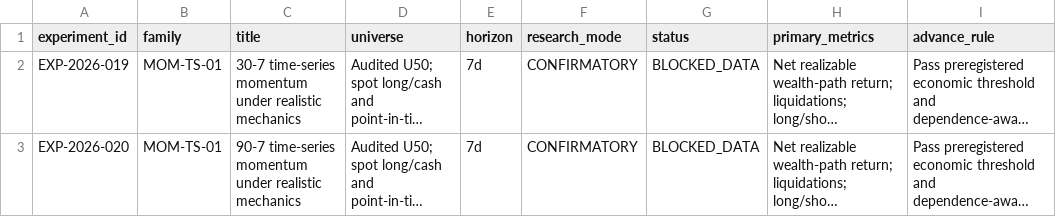
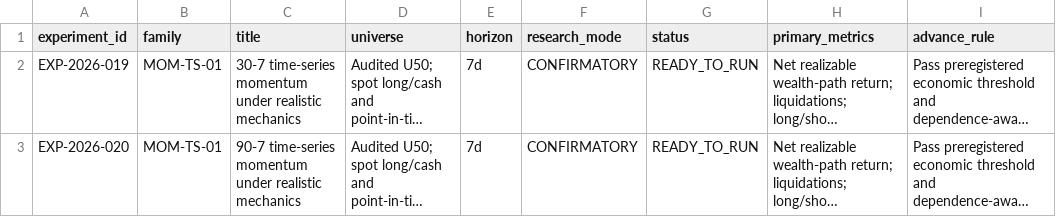
Before and after one commit to larslarsen/Crypto-Multifactor-Bot, a CSV file: research/sprint_004/05_EXPERIMENT_REGISTRATIONS.csv, drawn as a sheet; long unchanged cells end in …; the diff names each change by its address in the sheet, - before the commit and + after, or states it on an @@ line.

```diff
--- a/research/sprint_004/05_EXPERIMENT_REGISTRATIONS.csv
+++ b/research/sprint_004/05_EXPERIMENT_REGISTRATIONS.csv
-G2:G3 (status): BLOCKED_DATA
+G2:G3 (status): READY_TO_RUN
```
Also changed, not shown: 10 other files.
